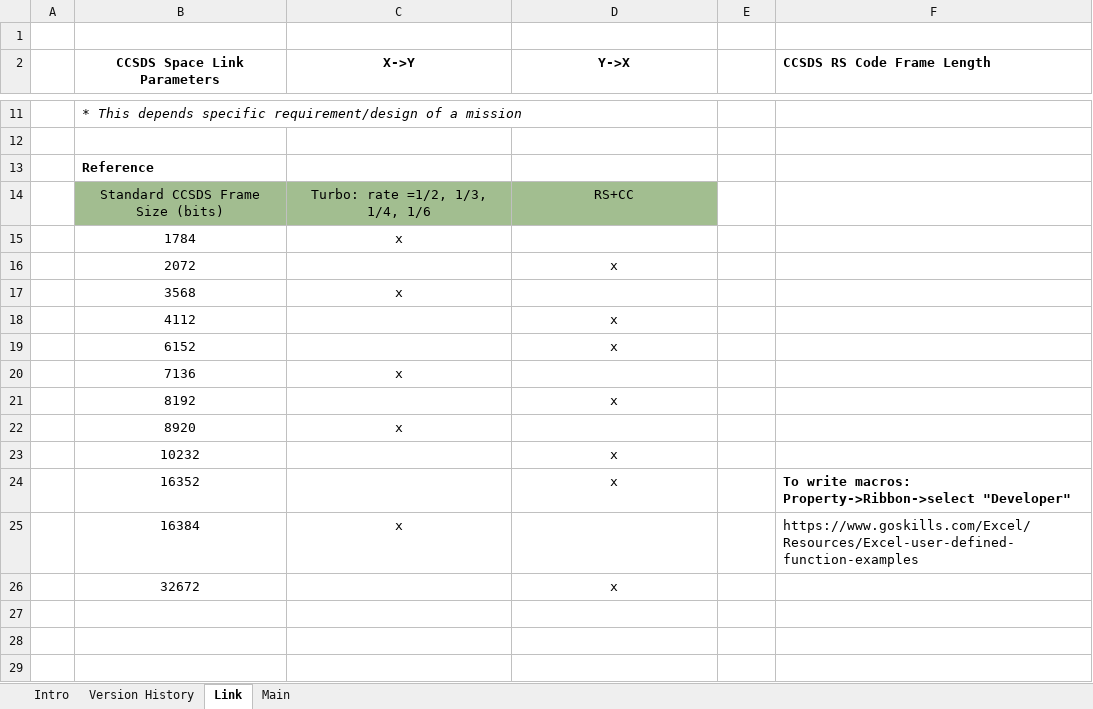
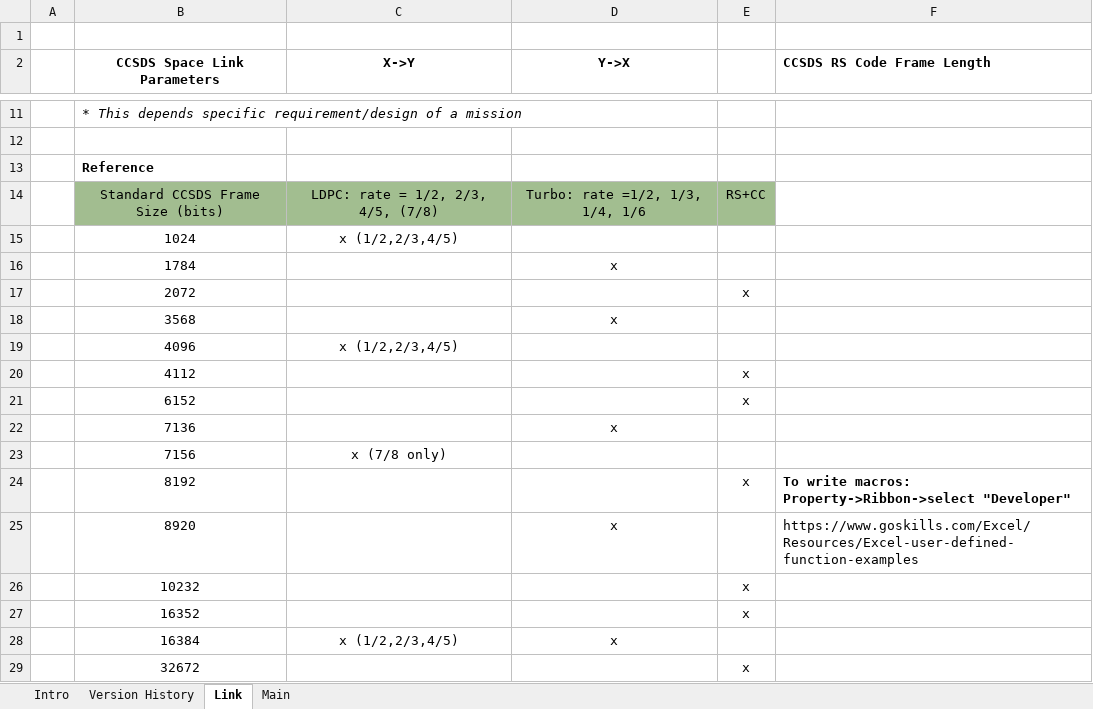
Before and after one commit to nasa-jpl/ION-DTN, an Excel workbook: ION-LTP-configuration_tool.xlsm, sheet Link, drawn as a sheet; only a part is shown, gaps mark what is left out; values as stored, in another font and other column widths than the file's, no borders; charts and pictures not drawn; addresses are those after the commit; the diff names each change by its address in the sheet, - before the commit and + after, or states it on an @@ line.

Commit message:
update ION-ltp-configuration tool and doc

```diff
--- a/ION-LTP-configuration_tool.xlsm (sheet Link)
+++ b/ION-LTP-configuration_tool.xlsm (sheet Link)
-C14 (X->Y): Turbo: rate =1/2, 1/3, 1/4, 1/6
+C14 (X->Y): LDPC: rate = 1/2, 2/3, 4/5, (7/8)
-D14 (Y->X): RS+CC
+D14 (Y->X): Turbo: rate =1/2, 1/3, 1/4, 1/6
-E14: (empty)
+E14: RS+CC
-E14 fill: none
+E14 fill: #A2BE90
+row 15:  | 1024 | x (1/2,2/3,4/5)
-C16 (X->Y): x
+C16 (X->Y): (empty)
-D16 (Y->X): (empty)
+D16 (Y->X): x
-D17 (Y->X): x
+D17 (Y->X): (empty)
-E17: (empty)
+E17: x
-C18 (X->Y): x
+C18 (X->Y): (empty)
-D18 (Y->X): (empty)
+D18 (Y->X): x
+row 19:  | 4096 | x (1/2,2/3,4/5)
-D20:D21 (Y->X): x
+D20:D21 (Y->X): (empty)
-E20:E21: (empty)
+E20:E21: x
-C22 (X->Y): x
+C22 (X->Y): (empty)
-D22 (Y->X): (empty)
+D22 (Y->X): x
+row 23:  | 7156 | x (7/8 only)
-D24 (Y->X): x
+D24 (Y->X): (empty)
-E24: (empty)
+E24: x
-F24 (CCSDS RS Code Frame Length): (empty)
+F24 (CCSDS RS Code Frame Length): To write macros: Property->Ribbon->select "Developer"
-C25 (X->Y): x
+C25 (X->Y): (empty)
-D25 (Y->X): (empty)
+D25 (Y->X): x
-F25 (CCSDS RS Code Frame Length): (empty)
+F25 (CCSDS RS Code Frame Length): https://www.goskills.com/Excel/Resources/Excel-user-defined-function-examples
-D26:D27 (Y->X): x
+D26:D27 (Y->X): (empty)
-E26:E27: (empty)
+E26:E27: x
-F27 (CCSDS RS Code Frame Length): To write macros: Property->Ribbon->select "Developer"
+F27 (CCSDS RS Code Frame Length): (empty)
-C28 (X->Y): x
+C28 (X->Y): x (1/2,2/3,4/5)
-D28 (Y->X): (empty)
+D28 (Y->X): x
-F28 (CCSDS RS Code Frame Length): https://www.goskills.com/Excel/Resources/Excel-user-defined-function-examples
+F28 (CCSDS RS Code Frame Length): (empty)
-D29 (Y->X): x
+D29 (Y->X): (empty)
-E29: (empty)
+E29: x
```
Also changed, not shown: sheet Version History, charts or pictures, 1 other file.
